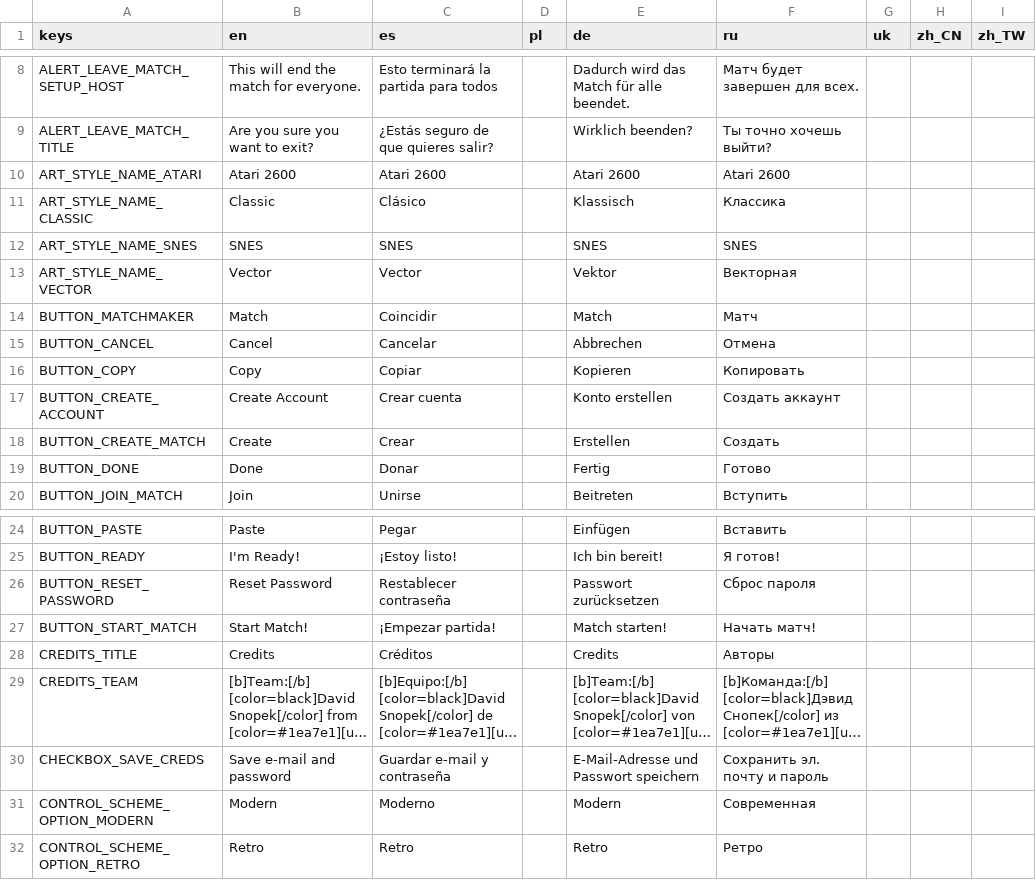
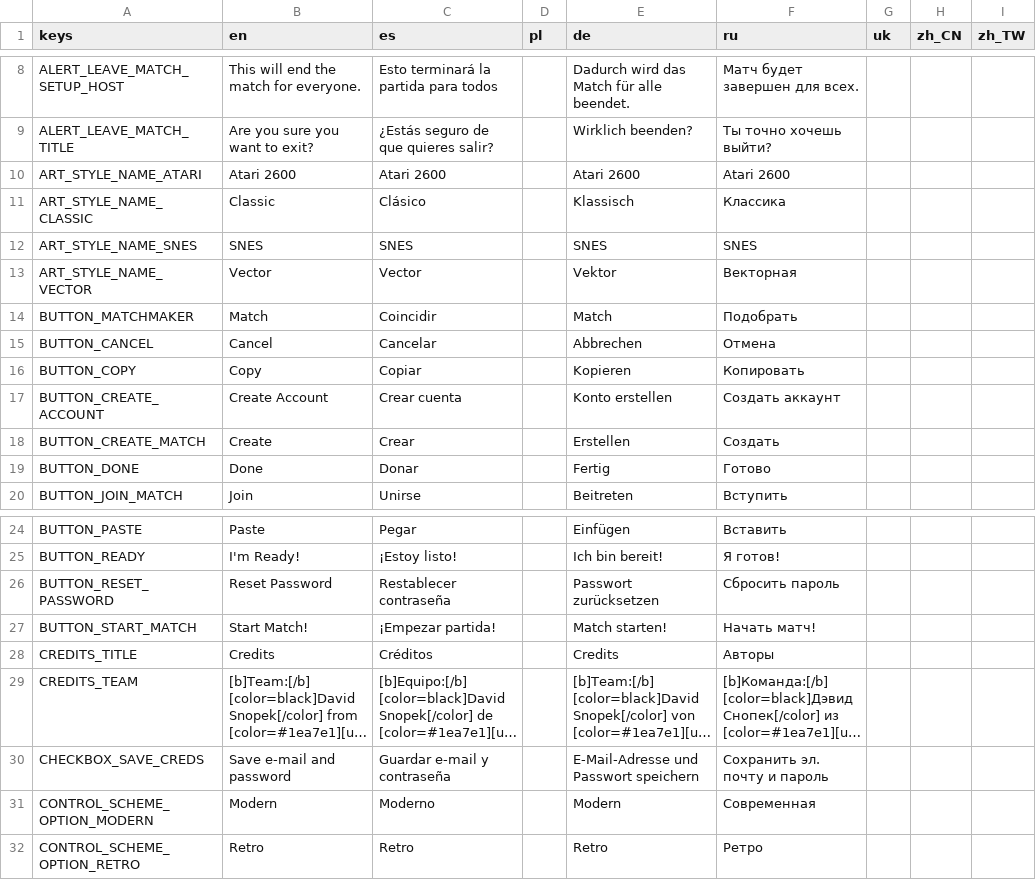
Before and after one commit to cantie/retro-tank-party, a CSV file: assets/translation/main.csv, drawn as a sheet; only a part is shown, gaps mark what is left out; long unchanged cells end in ….

Commit message:
Corrections for Russian translation

```diff
--- a/assets/translation/main.csv
+++ b/assets/translation/main.csv
@@ -13,3 +13,3 @@ ART_STYLE_NAME_SNES,SNES,SNES,,SNES,SNES,,,
 ART_STYLE_NAME_VECTOR,Vector,Vector,,Vektor,Векторная,,,
-BUTTON_MATCHMAKER,Match,Coincidir,,Match,Матч,,,
+BUTTON_MATCHMAKER,Match,Coincidir,,Match,Подобрать,,,
 BUTTON_CANCEL,Cancel,Cancelar,,Abbrechen,Отмена,,,
@@ -25,3 +25,3 @@ BUTTON_PASTE,Paste,Pegar,,Einfügen,Вставить,,,
 BUTTON_READY,I'm Ready!,¡Estoy listo!,,Ich bin bereit!,Я готов!,,,
-BUTTON_RESET_PASSWORD,Reset Password,Restablecer contraseña,,Passwort zurücksetzen,Сброс пароля,,,
+BUTTON_RESET_PASSWORD,Reset Password,Restablecer contraseña,,Passwort zurücksetzen,Сбросить пароль,,,
 BUTTON_START_MATCH,Start Match!,¡Empezar partida!,,Match starten!,Начать матч!,,,
```
Also changed, not shown: 8 other files.
